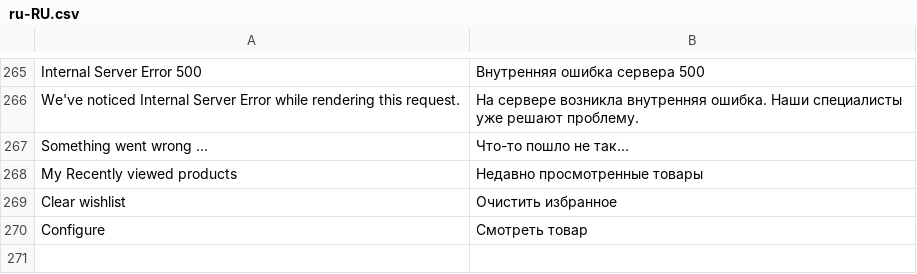
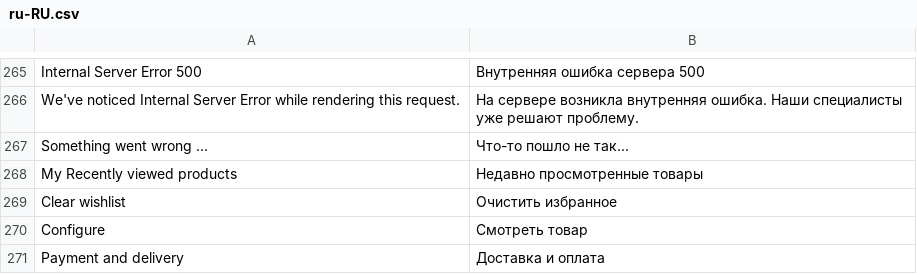
Before and after one commit to egor-pisarev/vsf-theme-ivago, a CSV file: resource/i18n/ru-RU.csv, drawn as a sheet; only a part is shown, gaps mark what is left out; the diff names each change by its address in the sheet, - before the commit and + after, or states it on an @@ line.

```diff
--- a/resource/i18n/ru-RU.csv
+++ b/resource/i18n/ru-RU.csv
+row 271: Payment and delivery | Доставка и оплата
```
Also changed, not shown: 6 other files.
